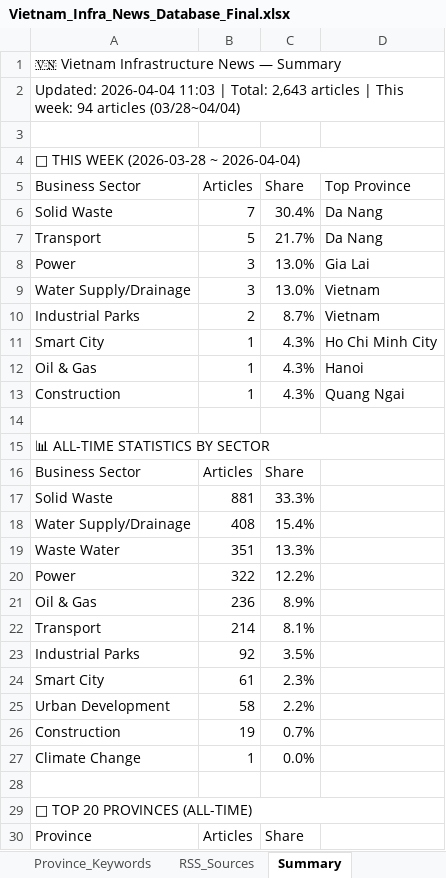
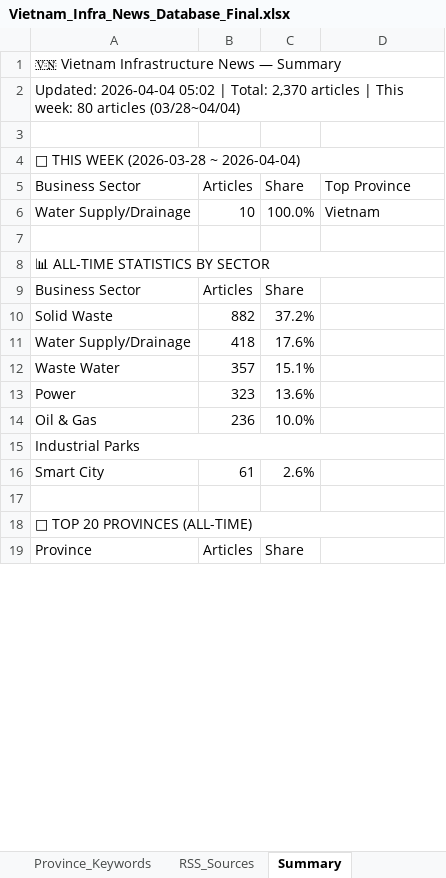
Before and after one commit to hms4792/vietnam-infra-news, an Excel workbook: data/database/Vietnam_Infra_News_Database_Final.xlsx, sheet Summary, drawn as a sheet; only a part is shown; values as stored, in another font and other column widths than the file's, no cell formats; removed rows and columns are numbered as before the commit, all else as after; the diff covers the shown part only; the diff names each change by its address in the sheet, - before the commit and + after, or states it on an @@ line.

```diff
--- a/data/database/Vietnam_Infra_News_Database_Final.xlsx (sheet Summary)
+++ b/data/database/Vietnam_Infra_News_Database_Final.xlsx (sheet Summary)
-A2 (Business Sector): Updated: 2026-04-04 11:03 | Total: 2,643 articles | This week: 94 articles (03/28~04/04)
+A2 (Business Sector): Updated: 2026-04-04 05:02 | Total: 2,370 articles | This week: 80 articles (03/28~04/04)
-row 6: Solid Waste | 7 | 30.4% | Da Nang
-row 7: Transport | 5 | 21.7% | Da Nang
-row 8: Power | 3 | 13.0% | Gia Lai
-B6 (Articles): 3
+B6 (Articles): 10
-C6 (Share): 13.0%
+C6 (Share): 100.0%
-row 10: Industrial Parks | 2 | 8.7% | Vietnam
-row 11: Smart City | 1 | 4.3% | Ho Chi Minh City
-row 12: Oil & Gas | 1 | 4.3% | Hanoi
-row 13: Construction | 1 | 4.3% | Quang Ngai
-B10 (Articles): 881
+B10 (Articles): 882
-C10 (Share): 33.3%
+C10 (Share): 37.2%
-B11 (Articles): 408
+B11 (Articles): 418
-C11 (Share): 15.4%
+C11 (Share): 17.6%
-B12 (Articles): 351
+B12 (Articles): 357
-C12 (Share): 13.3%
+C12 (Share): 15.1%
-B13 (Articles): 322
+B13 (Articles): 323
-C13 (Share): 12.2%
+C13 (Share): 13.6%
-C14 (Share): 8.9%
+C14 (Share): 10.0%
-row 22: Transport | 214 | 8.1%
+A15:D15 merged
-B15 (Articles): 92
+B15 (Articles): (empty)
-C15 (Share): 3.5%
+C15 (Share): (empty)
-C16 (Share): 2.3%
+C16 (Share): 2.6%
-row 25: Urban Development | 58 | 2.2%
-row 26: Construction | 19 | 0.7%
-row 27: Climate Change | 1 | 0.0%
```
Also changed, not shown: 5 added rows, 5 removed rows and 26 edited cells elsewhere in this sheet, sheet News Database, sheet Collection_Log, cell formats, 3 other files.
